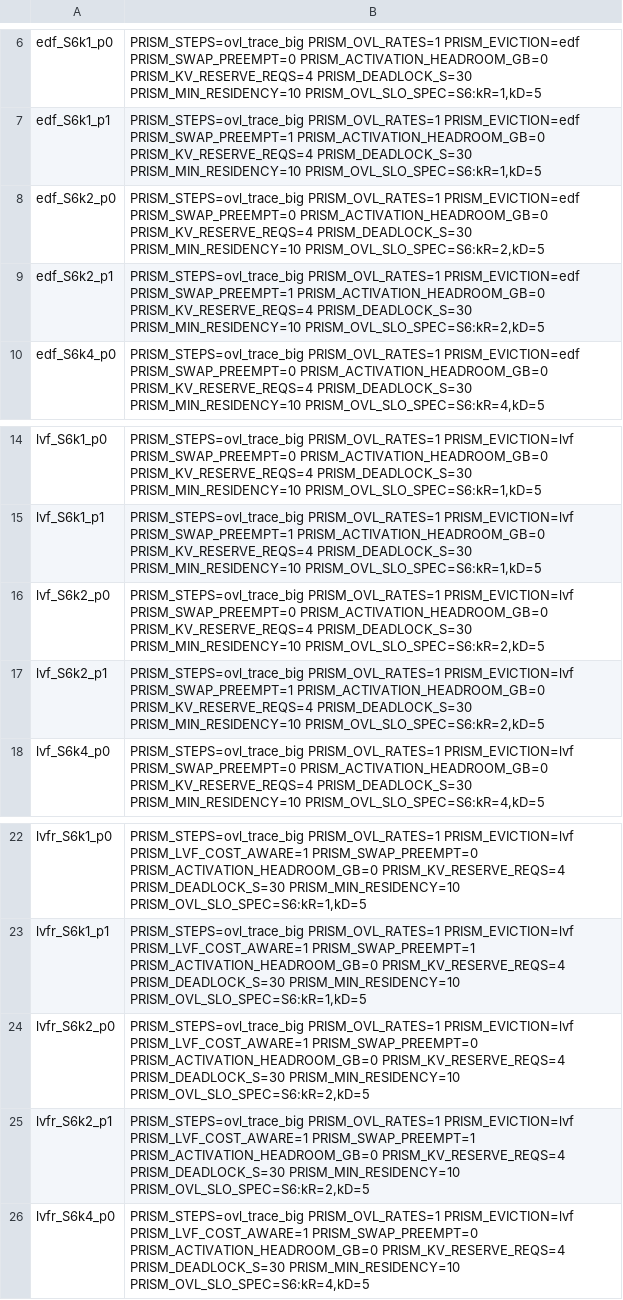
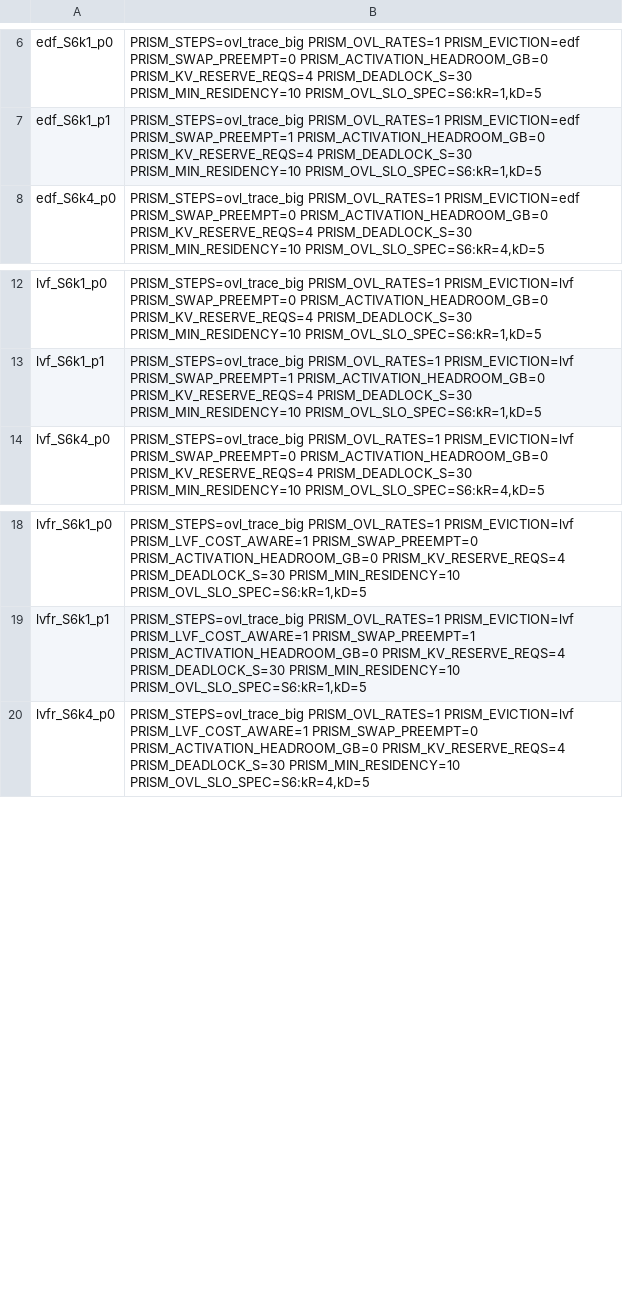
Before and after one commit to gabrielliman/prism-research, a TSV file: polyaxon/configs/f60_T1_o1_suite.tsv, drawn as a sheet; only a part is shown, gaps mark what is left out.

```diff
--- a/polyaxon/configs/f60_T1_o1_suite.tsv
+++ b/polyaxon/configs/f60_T1_o1_suite.tsv
@@ -7,4 +7,2 @@ edf_S6k1_p0	PRISM_STEPS=ovl_trace_big PRISM_OVL_RATES=1 PRISM_EVICTION=edf PRISM
 edf_S6k1_p1	PRISM_STEPS=ovl_trace_big PRISM_OVL_RATES=1 PRISM_EVICTION=edf PRISM_SWAP_PREEMPT=1 PRISM_ACTIVATION_HEADROOM_GB=0 PRISM_KV_RESERVE_REQS=4 PRISM_DEADLOCK_S=30 PRISM_MIN_RESIDENCY=10 PRISM_OVL_SLO_SPEC=S6:kR=1,kD=5
-edf_S6k2_p0	PRISM_STEPS=ovl_trace_big PRISM_OVL_RATES=1 PRISM_EVICTION=edf PRISM_SWAP_PREEMPT=0 PRISM_ACTIVATION_HEADROOM_GB=0 PRISM_KV_RESERVE_REQS=4 PRISM_DEADLOCK_S=30 PRISM_MIN_RESIDENCY=10 PRISM_OVL_SLO_SPEC=S6:kR=2,kD=5
-edf_S6k2_p1	PRISM_STEPS=ovl_trace_big PRISM_OVL_RATES=1 PRISM_EVICTION=edf PRISM_SWAP_PREEMPT=1 PRISM_ACTIVATION_HEADROOM_GB=0 PRISM_KV_RESERVE_REQS=4 PRISM_DEADLOCK_S=30 PRISM_MIN_RESIDENCY=10 PRISM_OVL_SLO_SPEC=S6:kR=2,kD=5
 edf_S6k4_p0	PRISM_STEPS=ovl_trace_big PRISM_OVL_RATES=1 PRISM_EVICTION=edf PRISM_SWAP_PREEMPT=0 PRISM_ACTIVATION_HEADROOM_GB=0 PRISM_KV_RESERVE_REQS=4 PRISM_DEADLOCK_S=30 PRISM_MIN_RESIDENCY=10 PRISM_OVL_SLO_SPEC=S6:kR=4,kD=5
@@ -15,4 +13,2 @@ lvf_S6k1_p0	PRISM_STEPS=ovl_trace_big PRISM_OVL_RATES=1 PRISM_EVICTION=lvf PRISM
 lvf_S6k1_p1	PRISM_STEPS=ovl_trace_big PRISM_OVL_RATES=1 PRISM_EVICTION=lvf PRISM_SWAP_PREEMPT=1 PRISM_ACTIVATION_HEADROOM_GB=0 PRISM_KV_RESERVE_REQS=4 PRISM_DEADLOCK_S=30 PRISM_MIN_RESIDENCY=10 PRISM_OVL_SLO_SPEC=S6:kR=1,kD=5
-lvf_S6k2_p0	PRISM_STEPS=ovl_trace_big PRISM_OVL_RATES=1 PRISM_EVICTION=lvf PRISM_SWAP_PREEMPT=0 PRISM_ACTIVATION_HEADROOM_GB=0 PRISM_KV_RESERVE_REQS=4 PRISM_DEADLOCK_S=30 PRISM_MIN_RESIDENCY=10 PRISM_OVL_SLO_SPEC=S6:kR=2,kD=5
-lvf_S6k2_p1	PRISM_STEPS=ovl_trace_big PRISM_OVL_RATES=1 PRISM_EVICTION=lvf PRISM_SWAP_PREEMPT=1 PRISM_ACTIVATION_HEADROOM_GB=0 PRISM_KV_RESERVE_REQS=4 PRISM_DEADLOCK_S=30 PRISM_MIN_RESIDENCY=10 PRISM_OVL_SLO_SPEC=S6:kR=2,kD=5
 lvf_S6k4_p0	PRISM_STEPS=ovl_trace_big PRISM_OVL_RATES=1 PRISM_EVICTION=lvf PRISM_SWAP_PREEMPT=0 PRISM_ACTIVATION_HEADROOM_GB=0 PRISM_KV_RESERVE_REQS=4 PRISM_DEADLOCK_S=30 PRISM_MIN_RESIDENCY=10 PRISM_OVL_SLO_SPEC=S6:kR=4,kD=5
@@ -23,4 +19,2 @@ lvfr_S6k1_p0	PRISM_STEPS=ovl_trace_big PRISM_OVL_RATES=1 PRISM_EVICTION=lvf PRIS
 lvfr_S6k1_p1	PRISM_STEPS=ovl_trace_big PRISM_OVL_RATES=1 PRISM_EVICTION=lvf PRISM_LVF_COST_AWARE=1 PRISM_SWAP_PREEMPT=1 PRISM_ACTIVATION_HEADROOM_GB=0 PRISM_KV_RESERVE_REQS=4 PRISM_DEADLOCK_S=30 PRISM_MIN_RESIDENCY=10 PRISM_OVL_SLO_SPEC=S6:kR=1,kD=5
-lvfr_S6k2_p0	PRISM_STEPS=ovl_trace_big PRISM_OVL_RATES=1 PRISM_EVICTION=lvf PRISM_LVF_COST_AWARE=1 PRISM_SWAP_PREEMPT=0 PRISM_ACTIVATION_HEADROOM_GB=0 PRISM_KV_RESERVE_REQS=4 PRISM_DEADLOCK_S=30 PRISM_MIN_RESIDENCY=10 PRISM_OVL_SLO_SPEC=S6:kR=2,kD=5
-lvfr_S6k2_p1	PRISM_STEPS=ovl_trace_big PRISM_OVL_RATES=1 PRISM_EVICTION=lvf PRISM_LVF_COST_AWARE=1 PRISM_SWAP_PREEMPT=1 PRISM_ACTIVATION_HEADROOM_GB=0 PRISM_KV_RESERVE_REQS=4 PRISM_DEADLOCK_S=30 PRISM_MIN_RESIDENCY=10 PRISM_OVL_SLO_SPEC=S6:kR=2,kD=5
 lvfr_S6k4_p0	PRISM_STEPS=ovl_trace_big PRISM_OVL_RATES=1 PRISM_EVICTION=lvf PRISM_LVF_COST_AWARE=1 PRISM_SWAP_PREEMPT=0 PRISM_ACTIVATION_HEADROOM_GB=0 PRISM_KV_RESERVE_REQS=4 PRISM_DEADLOCK_S=30 PRISM_MIN_RESIDENCY=10 PRISM_OVL_SLO_SPEC=S6:kR=4,kD=5
```
Also changed, not shown: polyaxon/configs/f60_C6n14_o1_suite.tsv, polyaxon/configs/f60_C6n14_o2_suite.tsv, 12 other files.
